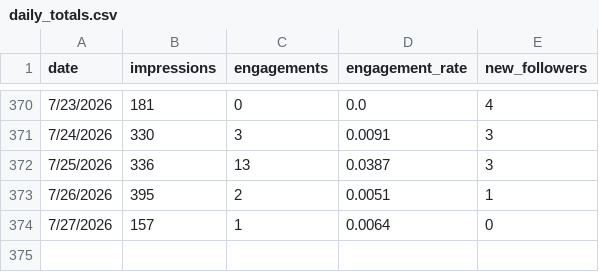
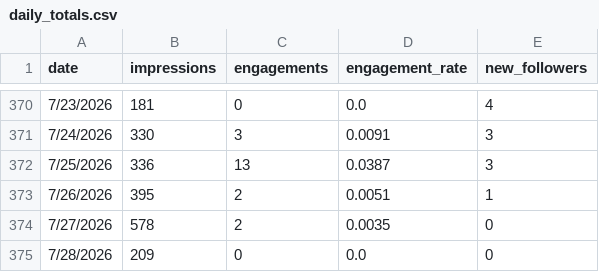
Before and after one commit to Straventis/contentIQ, a CSV file: src/_data/daily_totals.csv, drawn as a sheet; only a part is shown, gaps mark what is left out.

Commit message:
Update analytics CSVs with 7/28/2026 data
Refresh dataset snapshots for 7/28/2026. Updated src/_data/daily_totals.csv (corrected 7/27 impressions and added 7/28 row), src/_data/demographics.csv (updated pulled_at timestamps to 2026-07-28 09:40), src/_data/discovery_log.csv (added 7/28 discovery entry), src/_data/master.csv (updated impressions/engagements/new_followers for multiple posts and added recent entries), and src/_data/post_snapshots.csv (appended multiple 7/28 post snapshot rows). These changes reflect the latest scraped metrics for the dashboard.

```diff
--- a/src/_data/daily_totals.csv
+++ b/src/_data/daily_totals.csv
@@ -373,2 +373,3 @@ date,impressions,engagements,engagement_rate,new_followers
 7/26/2026,395,2,0.0051,1
-7/27/2026,157,1,0.0064,0
+7/27/2026,578,2,0.0035,0
+7/28/2026,209,0,0.0,0
```
Also changed, not shown: src/_data/demographics.csv, src/_data/discovery_log.csv, 2 other files.
